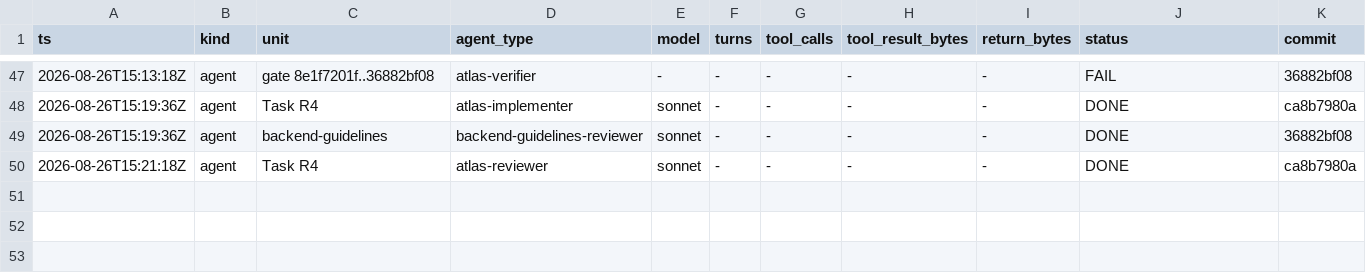
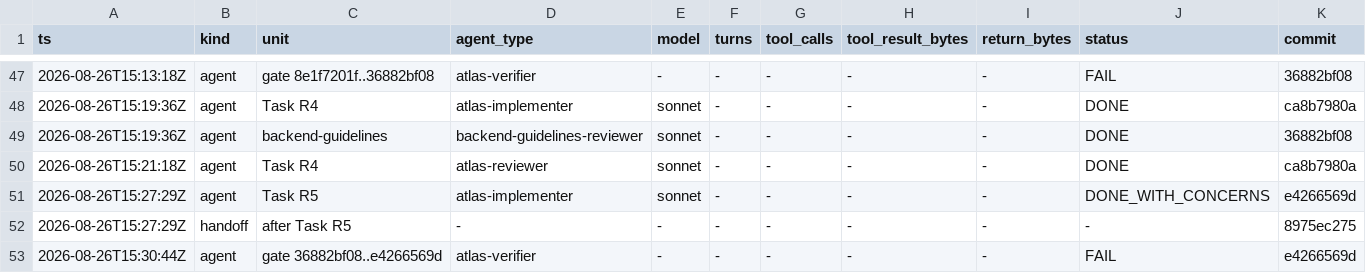
Before and after one commit to Chronicle20/atlas, a TSV file: docs/tasks/task-262-wz-property-reader-divergence/agent-ledger.tsv, drawn as a sheet; only a part is shown, gaps mark what is left out; rows hold the shown columns only; the diff names each change by its address in the sheet, - before the commit and + after, or states it on an @@ line.

```diff
--- a/docs/tasks/task-262-wz-property-reader-divergence/agent-ledger.tsv
+++ b/docs/tasks/task-262-wz-property-reader-divergence/agent-ledger.tsv
+row 51: 2026-08-26T15:27:29Z | agent | Task R5 | atlas-implementer | sonnet | - | - | - | - | DONE_WITH_CONCERNS | e4266569d
+row 52: 2026-08-26T15:27:29Z | handoff | after Task R5 | - | - | - | - | - | - | - | 8975ec275
+row 53: 2026-08-26T15:30:44Z | agent | gate 36882bf08..e4266569d | atlas-verifier | - | - | - | - | - | FAIL | e4266569d
```
